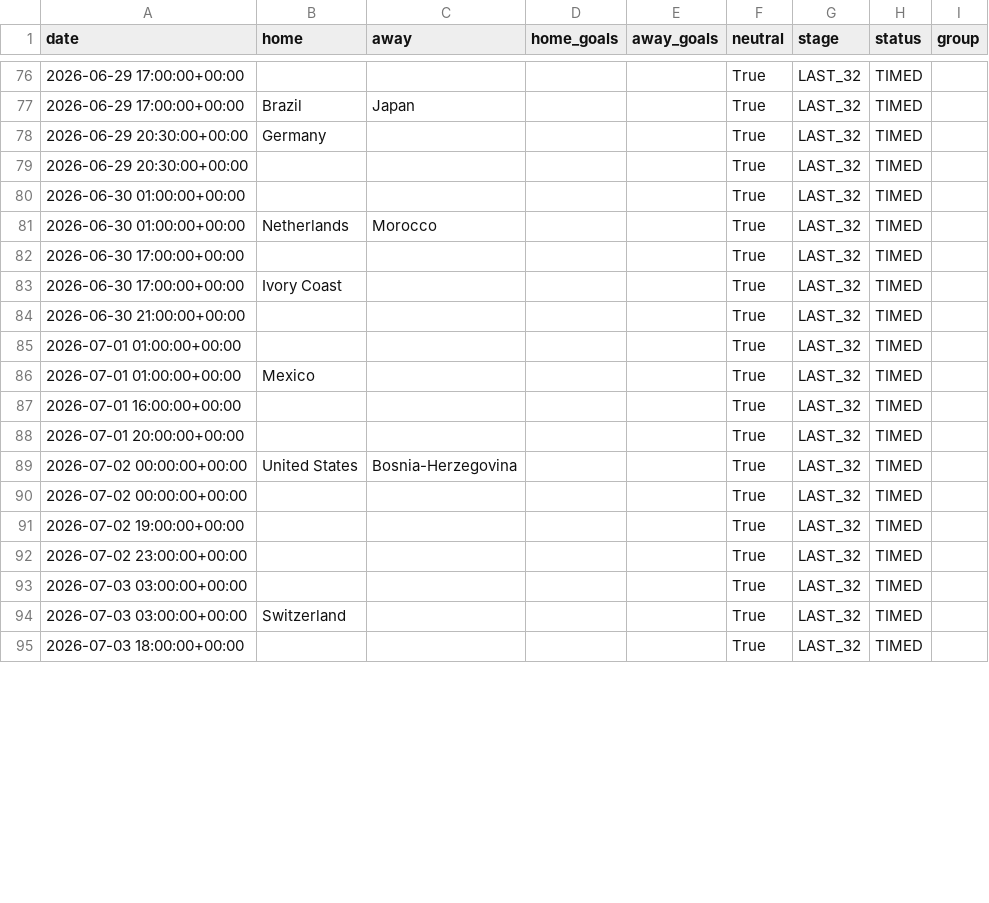
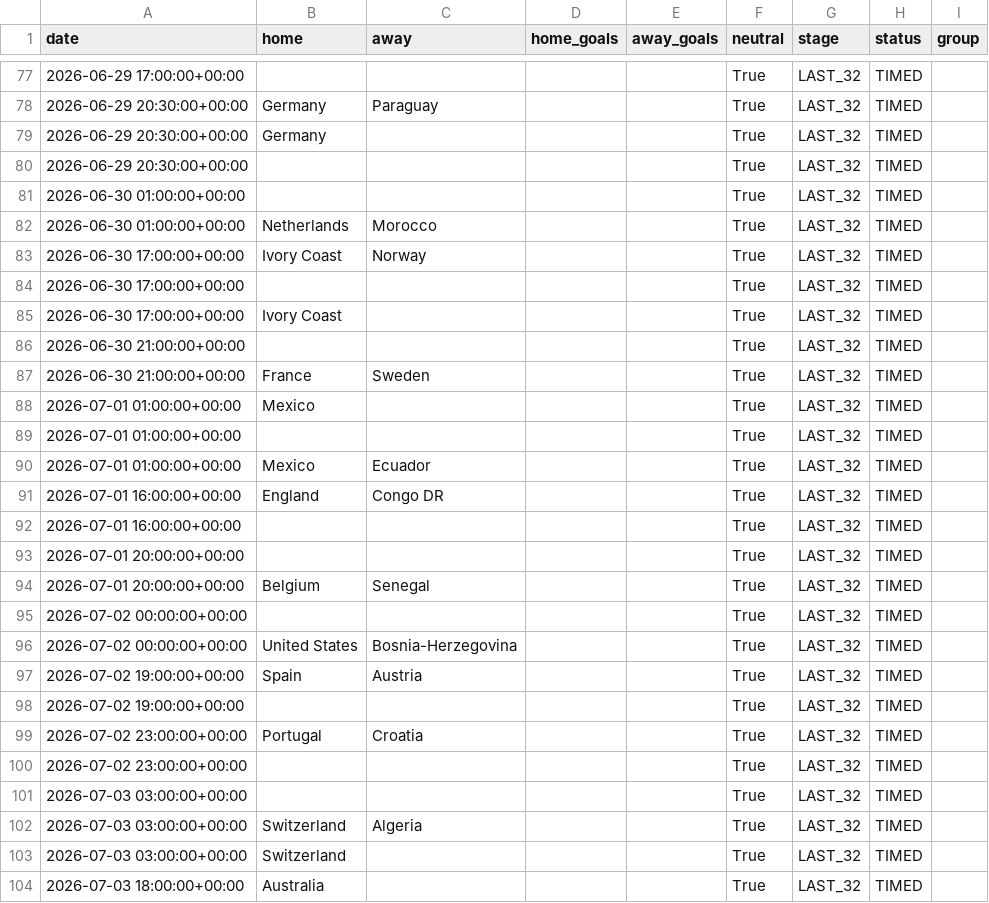
Before and after one commit to Okbatti/FIFA_2026_Predictor, a CSV file: data/results.csv, drawn as a sheet; only a part is shown, gaps mark what is left out; the shorter side is filled out with more unchanged rows; the diff covers the shown part only.

```diff
--- a/data/results.csv
+++ b/data/results.csv
@@ -76,3 +77,3 @@ date,home,away,home_goals,away_goals,neutral,stage,status,group
 2026-06-29 17:00:00+00:00,,,,,True,LAST_32,TIMED,
-2026-06-29 17:00:00+00:00,Brazil,Japan,,,True,LAST_32,TIMED,
+2026-06-29 20:30:00+00:00,Germany,Paraguay,,,True,LAST_32,TIMED,
 2026-06-29 20:30:00+00:00,Germany,,,,True,LAST_32,TIMED,
@@ -81,2 +82,3 @@ date,home,away,home_goals,away_goals,neutral,stage,status,group
 2026-06-30 01:00:00+00:00,Netherlands,Morocco,,,True,LAST_32,TIMED,
+2026-06-30 17:00:00+00:00,Ivory Coast,Norway,,,True,LAST_32,TIMED,
 2026-06-30 17:00:00+00:00,,,,,True,LAST_32,TIMED,
@@ -84,11 +86,19 @@ date,home,away,home_goals,away_goals,neutral,stage,status,group
 2026-06-30 21:00:00+00:00,,,,,True,LAST_32,TIMED,
+2026-06-30 21:00:00+00:00,France,Sweden,,,True,LAST_32,TIMED,
+2026-07-01 01:00:00+00:00,Mexico,,,,True,LAST_32,TIMED,
 2026-07-01 01:00:00+00:00,,,,,True,LAST_32,TIMED,
-2026-07-01 01:00:00+00:00,Mexico,,,,True,LAST_32,TIMED,
+2026-07-01 01:00:00+00:00,Mexico,Ecuador,,,True,LAST_32,TIMED,
+2026-07-01 16:00:00+00:00,England,Congo DR,,,True,LAST_32,TIMED,
 2026-07-01 16:00:00+00:00,,,,,True,LAST_32,TIMED,
 2026-07-01 20:00:00+00:00,,,,,True,LAST_32,TIMED,
+2026-07-01 20:00:00+00:00,Belgium,Senegal,,,True,LAST_32,TIMED,
+2026-07-02 00:00:00+00:00,,,,,True,LAST_32,TIMED,
 2026-07-02 00:00:00+00:00,United States,Bosnia-Herzegovina,,,True,LAST_32,TIMED,
-2026-07-02 00:00:00+00:00,,,,,True,LAST_32,TIMED,
+2026-07-02 19:00:00+00:00,Spain,Austria,,,True,LAST_32,TIMED,
 2026-07-02 19:00:00+00:00,,,,,True,LAST_32,TIMED,
+2026-07-02 23:00:00+00:00,Portugal,Croatia,,,True,LAST_32,TIMED,
 2026-07-02 23:00:00+00:00,,,,,True,LAST_32,TIMED,
 2026-07-03 03:00:00+00:00,,,,,True,LAST_32,TIMED,
+2026-07-03 03:00:00+00:00,Switzerland,Algeria,,,True,LAST_32,TIMED,
 2026-07-03 03:00:00+00:00,Switzerland,,,,True,LAST_32,TIMED,
+2026-07-03 18:00:00+00:00,Australia,,,,True,LAST_32,TIMED,
```
Also changed, not shown: 5 added rows, 1 removed row, 7 moved rows and 15 edited cells elsewhere in this file, 5 other files.
